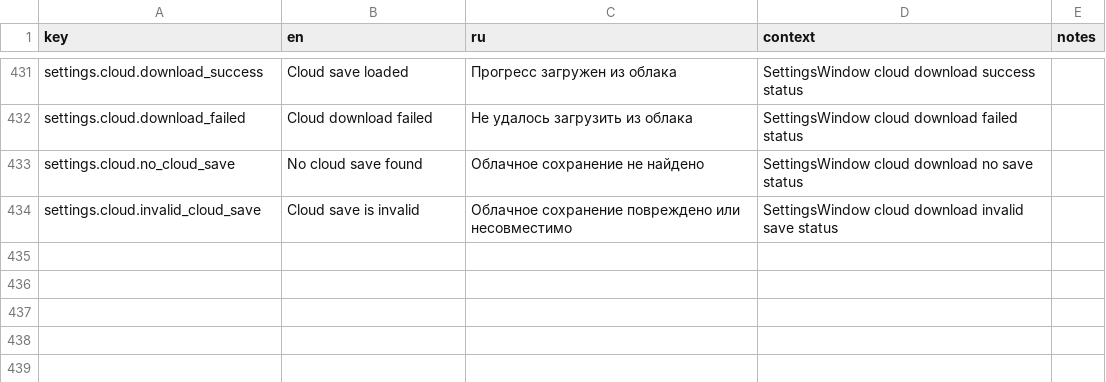
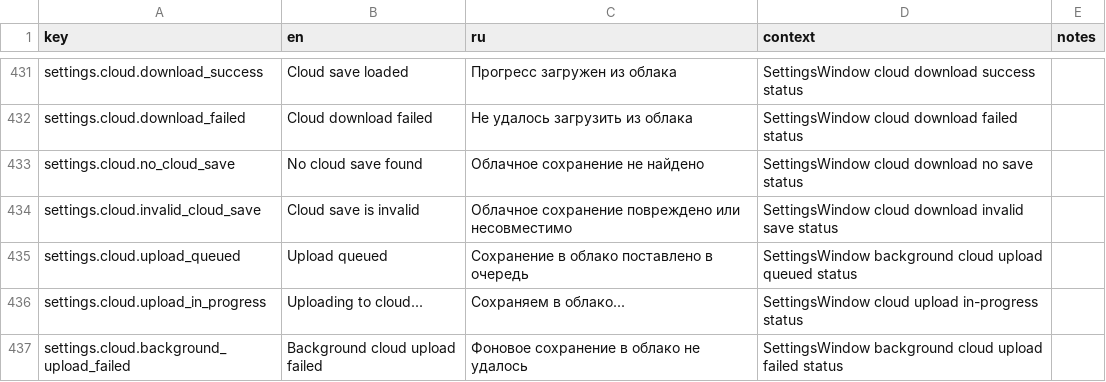
Before and after one commit to StanisRyz/naruto-clicker, a CSV file: localization/game_text.csv, drawn as a sheet; only a part is shown, gaps mark what is left out; the diff names each change by its address in the sheet, - before the commit and + after, or states it on an @@ line.

```diff
--- a/localization/game_text.csv
+++ b/localization/game_text.csv
+row 435: settings.cloud.upload_queued | Upload queued | Сохранение в облако поставлено в очередь | SettingsWindow background cloud upload queued status
+row 436: settings.cloud.upload_in_progress | Uploading to cloud... | Сохраняем в облако... | SettingsWindow cloud upload in-progress status
+row 437: settings.cloud.background_upload_failed | Background cloud upload failed | Фоновое сохранение в облако не удалось | SettingsWindow background cloud upload failed status
```
Also changed, not shown: 8 other files.
